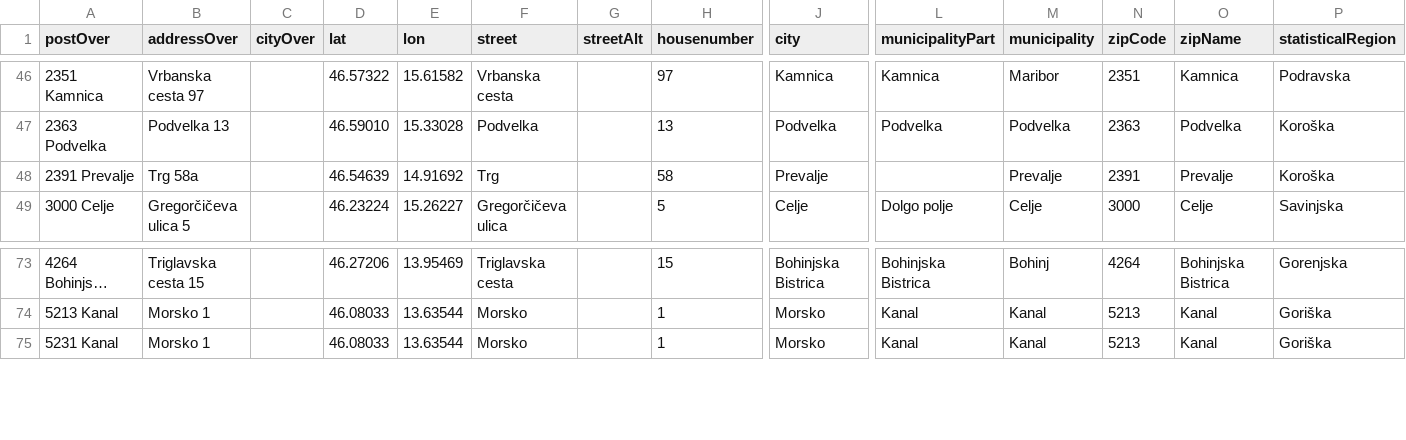
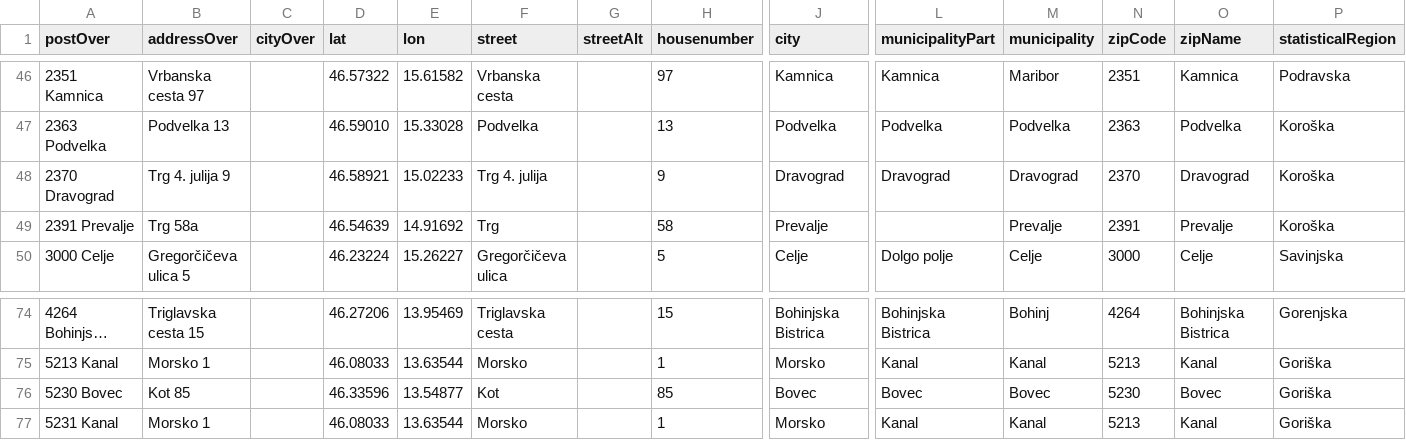
Before and after one commit to sledilnik/zdravniki-data, a CSV file: gurs/addresses-overrides-geocoded.csv, drawn as a sheet; only a part is shown, gaps mark what is left out; long unchanged cells end in …; rows hold the shown columns only; the diff names each change by its address in the sheet, - before the commit and + after, or states it on an @@ line.

```diff
--- a/gurs/addresses-overrides-geocoded.csv
+++ b/gurs/addresses-overrides-geocoded.csv
+row 48: 2370 Dravograd | Trg 4. julija 9 |  | 46.58921 | 15.02233 | Trg 4. julija |  | 9 | Dravograd | Dravograd | Dravograd | 2370 | Dravograd | Koroška
+row 76: 5230 Bovec | Kot 85 |  | 46.33596 | 13.54877 | Kot |  | 85 | Bovec | Bovec | Bovec | 5230 | Bovec | Goriška
```
